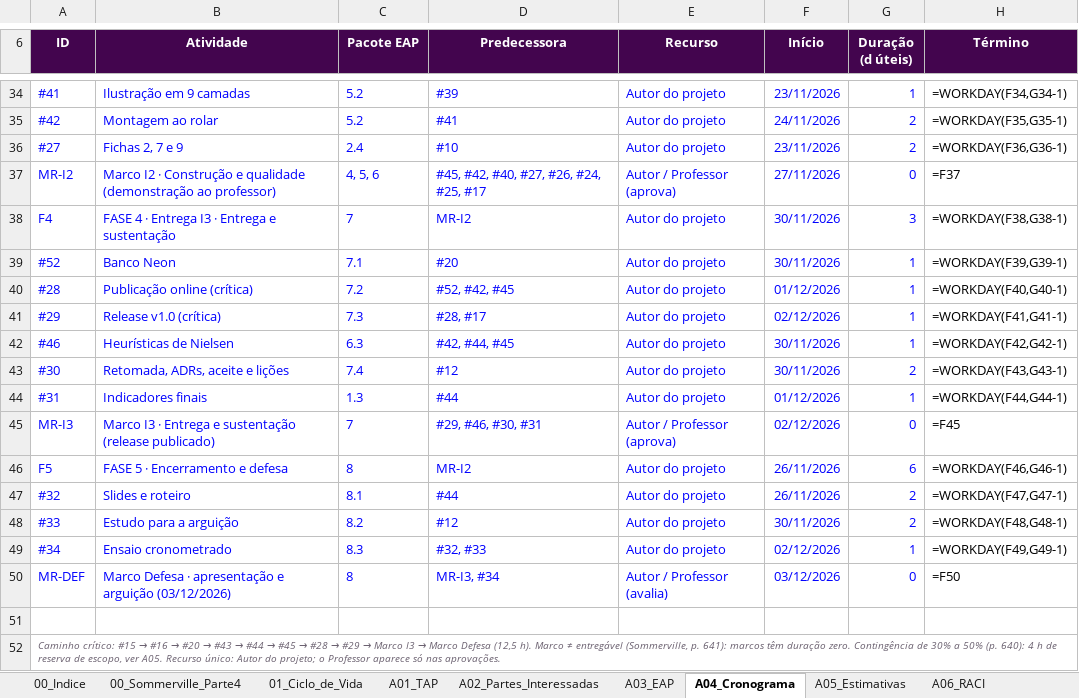
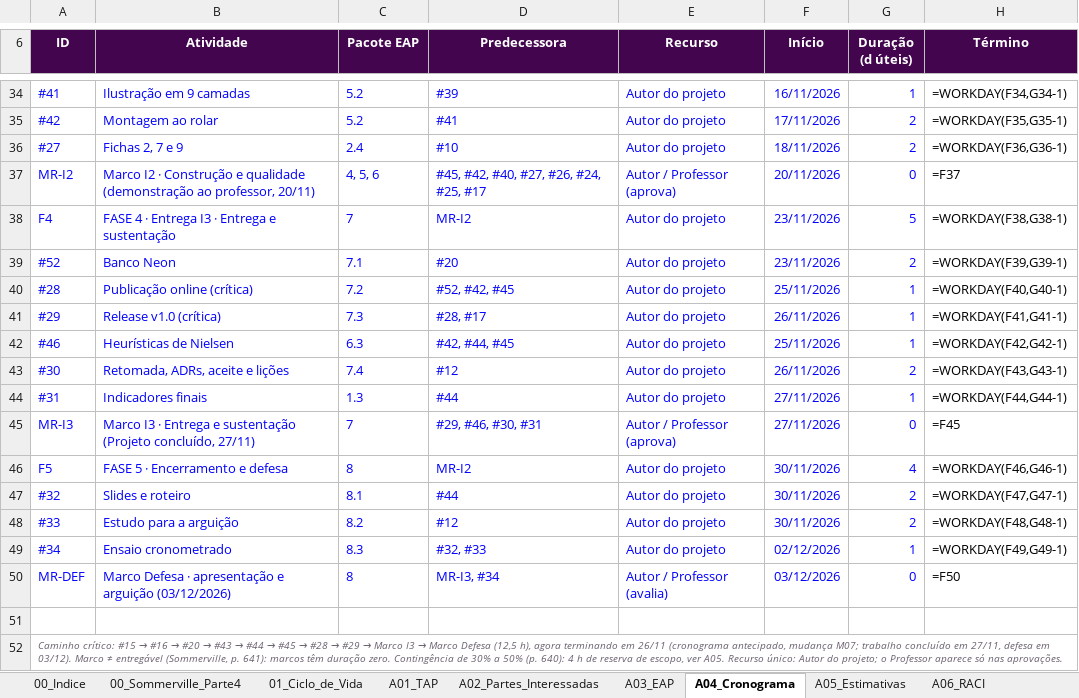
Before and after one commit to Ronald-Jesus/reciclaai, an Excel workbook: docs/gestao/Kit_Artefatos_ReciclaAI.xlsx, sheet A04_Cronograma, drawn as a sheet; only a part is shown, gaps mark what is left out; values as stored, in another font and other column widths than the file's, no borders; formulas without a stored value are shown as written; conditional formats not drawn; the diff covers the shown part only; the diff names each change by its address in the sheet, - before the commit and + after, or states it on an @@ line.

Commit message:
docs: cronograma antecipado para 27/11 (mudança M07)

```diff
--- a/docs/gestao/Kit_Artefatos_ReciclaAI.xlsx (sheet A04_Cronograma)
+++ b/docs/gestao/Kit_Artefatos_ReciclaAI.xlsx (sheet A04_Cronograma)
-F34 (Início): 23/11/2026
+F34 (Início): 16/11/2026
-F35 (Início): 24/11/2026
+F35 (Início): 17/11/2026
-F36 (Início): 23/11/2026
+F36 (Início): 18/11/2026
-B37 (Atividade): …(demonstração ao professor)
+B37 (Atividade): …(demonstração ao professor, 20/11)
-F37 (Início): 27/11/2026
+F37 (Início): 20/11/2026
-F38:F39 (Início): 30/11/2026
+F38:F39 (Início): 23/11/2026
-G38 (Duração (d úteis)): 3
+G38 (Duração (d úteis)): 5
-G39 (Duração (d úteis)): 1
+G39 (Duração (d úteis)): 2
-F40 (Início): 01/12/2026
+F40 (Início): 25/11/2026
-F41 (Início): 02/12/2026
+F41 (Início): 26/11/2026
-F42 (Início): 30/11/2026
+F42 (Início): 25/11/2026
-F43 (Início): 30/11/2026
+F43 (Início): 26/11/2026
-F44 (Início): 01/12/2026
+F44 (Início): 27/11/2026
-B45 (Atividade): …e sustentação (release publicado)
+B45 (Atividade): …e sustentação (Projeto concluído, 27/11)
-F45 (Início): 02/12/2026
+F45 (Início): 27/11/2026
-F46:F47 (Início): 26/11/2026
+F46:F47 (Início): 30/11/2026
-G46 (Duração (d úteis)): 6
+G46 (Duração (d úteis)): 4
-A52 (ID): …Defesa (12,5 h). Marco ≠…
+A52 (ID): …Defesa (12,5 h), agora terminando em 26/11 (cronograma antecipado, mudança M07; trabalho concluído em 27/11, defesa em 03/12). Marco ≠…
```
Also changed, not shown: 39 edited cells elsewhere in this sheet, 8 other files.
